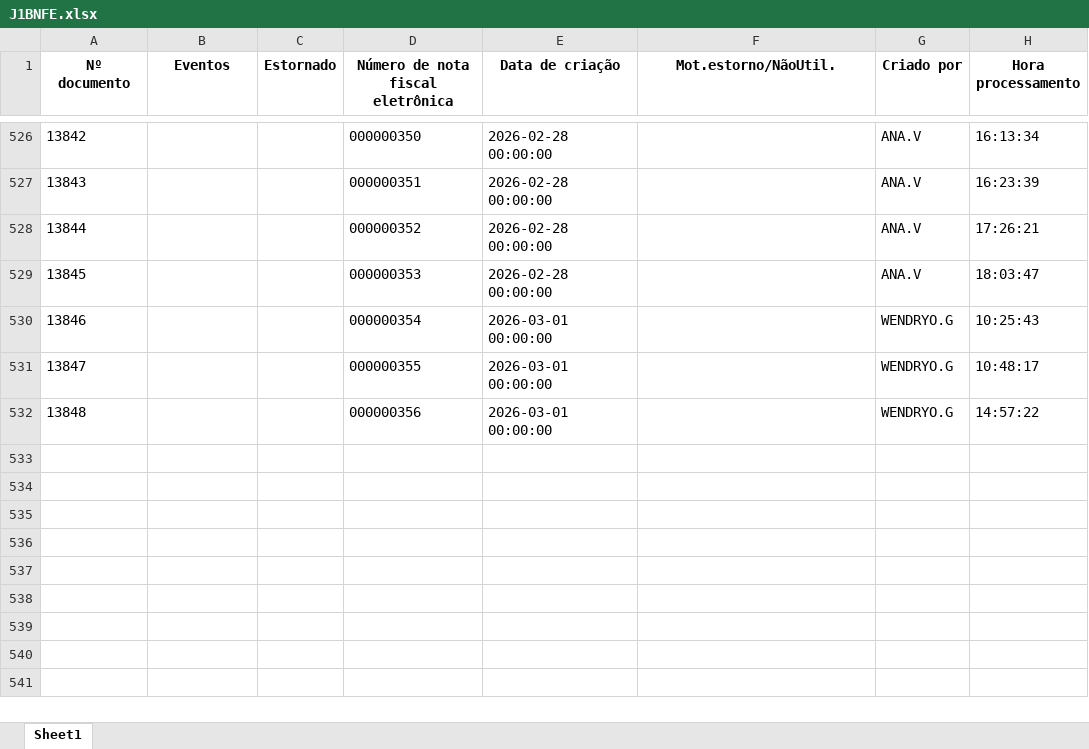
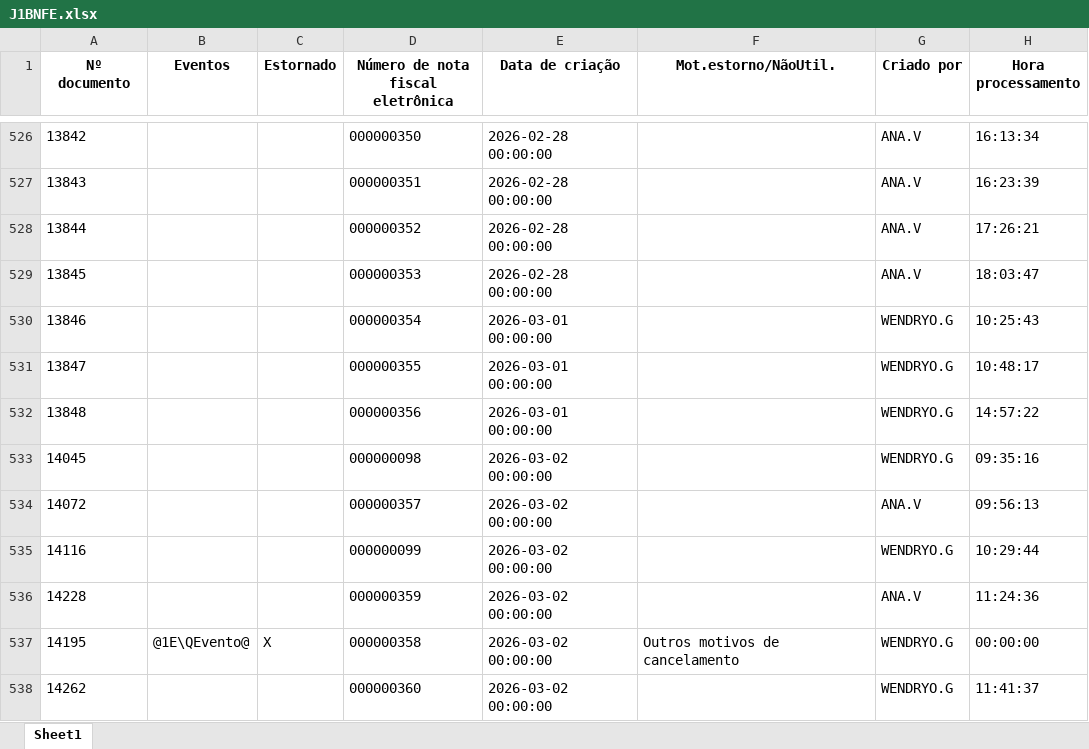
Before and after one commit to nathanbarretosilveira-dev/dash, an Excel workbook: src/data/J1BNFE.xlsx, sheet Sheet1, drawn as a sheet; only a part is shown, gaps mark what is left out; values as stored, in another font and other column widths than the file's, no borders; the diff names each change by its address in the sheet, - before the commit and + after, or states it on an @@ line.

Commit message:
Atualização automática JSON e J1BNFE.xlsx

```diff
--- a/src/data/J1BNFE.xlsx (sheet Sheet1)
+++ b/src/data/J1BNFE.xlsx (sheet Sheet1)
+row 533: 14045 |  |  | 000000098 | 2026-03-02 00:00:00 |  | WENDRYO.G | 09:35:16
+row 534: 14072 |  |  | 000000357 | 2026-03-02 00:00:00 |  | ANA.V | 09:56:13
+row 535: 14116 |  |  | 000000099 | 2026-03-02 00:00:00 |  | WENDRYO.G | 10:29:44
+row 536: 14228 |  |  | 000000359 | 2026-03-02 00:00:00 |  | ANA.V | 11:24:36
+row 537: 14195 | @1E\QEvento@ | X | 000000358 | 2026-03-02 00:00:00 | Outros motivos de cancelamento | WENDRYO.G | 00:00:00
+row 538: 14262 |  |  | 000000360 | 2026-03-02 00:00:00 |  | WENDRYO.G | 11:41:37
```
Also changed, not shown: 1 other file.
